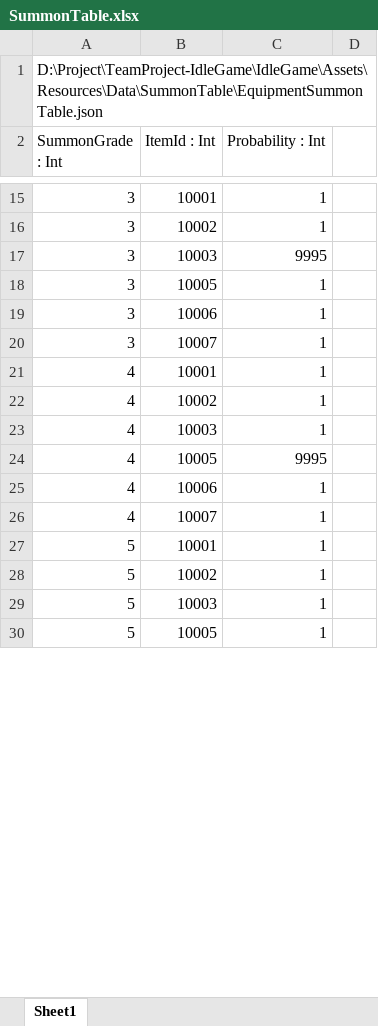
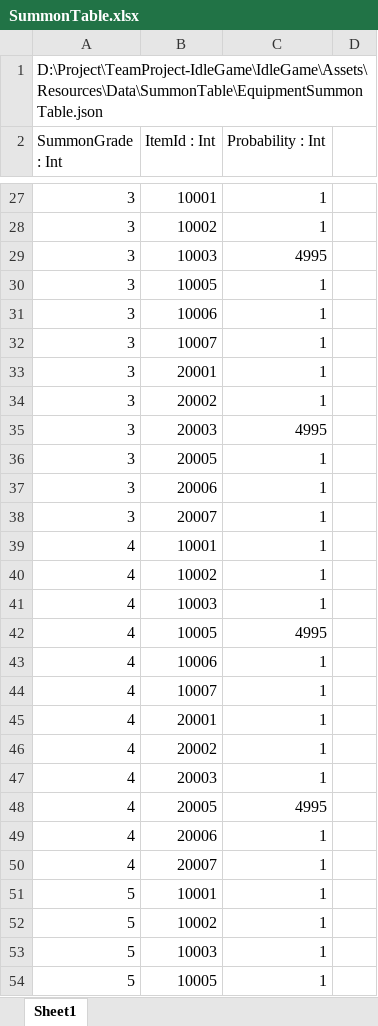
Before and after one commit to psw1305/TeamProject-IdleGame, an Excel workbook: IdleGame/Assets/Resources/ExcelTable/SummonTable.xlsx, sheet Sheet1, drawn as a sheet; only a part is shown, gaps mark what is left out; values as stored, in another font and other column widths than the file's, no borders; table styles not drawn; addresses are those after the commit; the diff covers the shown part only; the diff names each change by its address in the sheet, - before the commit and + after, or states it on an @@ line.

Commit message:
[🛠️Fix] Item probability fix
- 확률 테이블 임시 수정
- 방어구 등장 가능하도록 수정

```diff
--- a/IdleGame/Assets/Resources/ExcelTable/SummonTable.xlsx (sheet Sheet1)
+++ b/IdleGame/Assets/Resources/ExcelTable/SummonTable.xlsx (sheet Sheet1)
-C29 (Probability : Int): 9995
+C29 (Probability : Int): 4995
+row 33: 3 | 20001 | 1
+row 34: 3 | 20002 | 1
+row 35: 3 | 20003 | 4995
+row 36: 3 | 20005 | 1
+row 37: 3 | 20006 | 1
+row 38: 3 | 20007 | 1
-C42 (Probability : Int): 9995
+C42 (Probability : Int): 4995
+row 45: 4 | 20001 | 1
+row 46: 4 | 20002 | 1
+row 47: 4 | 20003 | 1
+row 48: 4 | 20005 | 4995
+row 49: 4 | 20006 | 1
+row 50: 4 | 20007 | 1
```
Also changed, not shown: 18 added rows and 5 edited cells elsewhere in this sheet, formulas that keep their value, 1 other file.
